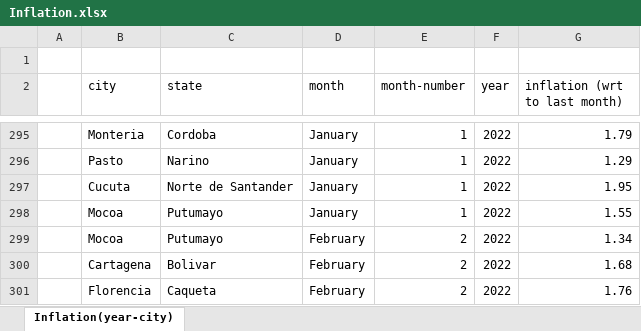
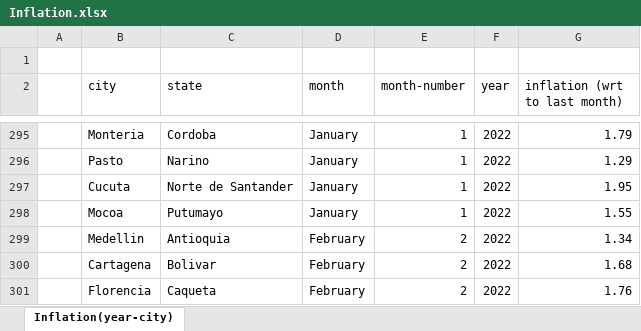
Before and after one commit to shofer17/2023_FSS_Group_Project_Colombia, an Excel workbook: Inflation.xlsx, sheet Inflation(year-city), drawn as a sheet; only a part is shown, gaps mark what is left out; values as stored, in another font and other column widths than the file's, no borders; the diff covers the shown part only; the diff names each change by its address in the sheet, - before the commit and + after, or states it on an @@ line.

```diff
--- a/Inflation.xlsx (sheet Inflation(year-city))
+++ b/Inflation.xlsx (sheet Inflation(year-city))
-B299 (city): Mocoa
+B299 (city): Medellin
-C299 (state): Putumayo
+C299 (state): Antioquia
```
Also changed, not shown: 64 added rows elsewhere in this sheet, Coca_Month.xlsx, 11 other files.
